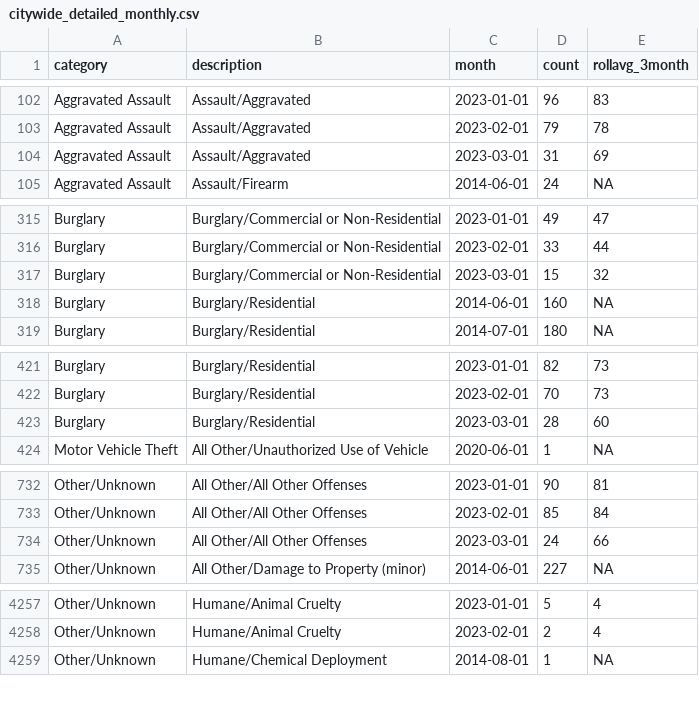
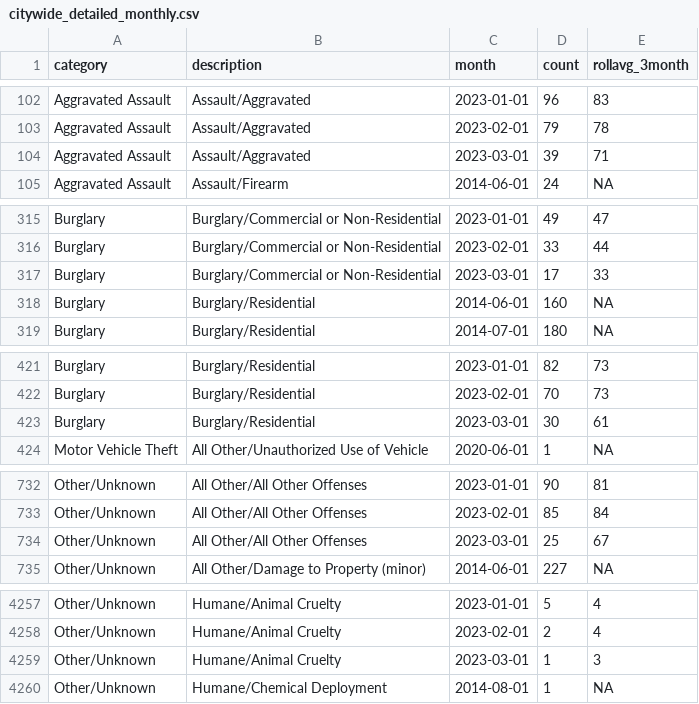
Before and after one commit to abcotvdata/safetytracker_raleigh, a CSV file: data/output/monthly/citywide_detailed_monthly.csv, drawn as a sheet; only a part is shown, gaps mark what is left out; the diff covers the shown part only.

Commit message:
New crime data collected

```diff
--- a/data/output/monthly/citywide_detailed_monthly.csv
+++ b/data/output/monthly/citywide_detailed_monthly.csv
@@ -103,3 +103,3 @@ Aggravated Assault,Assault/Aggravated,2023-01-01,96,83
 Aggravated Assault,Assault/Aggravated,2023-02-01,79,78
-Aggravated Assault,Assault/Aggravated,2023-03-01,31,69
+Aggravated Assault,Assault/Aggravated,2023-03-01,39,71
 Aggravated Assault,Assault/Firearm,2014-06-01,24,NA
@@ -316,3 +316,3 @@ Burglary,Burglary/Commercial or Non-Residential,2023-01-01,49,47
 Burglary,Burglary/Commercial or Non-Residential,2023-02-01,33,44
-Burglary,Burglary/Commercial or Non-Residential,2023-03-01,15,32
+Burglary,Burglary/Commercial or Non-Residential,2023-03-01,17,33
 Burglary,Burglary/Residential,2014-06-01,160,NA
@@ -422,3 +422,3 @@ Burglary,Burglary/Residential,2023-01-01,82,73
 Burglary,Burglary/Residential,2023-02-01,70,73
-Burglary,Burglary/Residential,2023-03-01,28,60
+Burglary,Burglary/Residential,2023-03-01,30,61
 Motor Vehicle Theft,All Other/Unauthorized Use of Vehicle,2020-06-01,1,NA
@@ -733,3 +733,3 @@ Other/Unknown,All Other/All Other Offenses,2023-01-01,90,81
 Other/Unknown,All Other/All Other Offenses,2023-02-01,85,84
-Other/Unknown,All Other/All Other Offenses,2023-03-01,24,66
+Other/Unknown,All Other/All Other Offenses,2023-03-01,25,67
 Other/Unknown,All Other/Damage to Property (minor),2014-06-01,227,NA
@@ -4258,2 +4258,3 @@ Other/Unknown,Humane/Animal Cruelty,2023-01-01,5,4
 Other/Unknown,Humane/Animal Cruelty,2023-02-01,2,4
+Other/Unknown,Humane/Animal Cruelty,2023-03-01,1,3
 Other/Unknown,Humane/Chemical Deployment,2014-08-01,1,NA
```
Also changed, not shown: 46 edited cells elsewhere in this file, data/output/city/citywide_detailed.csv, data/output/districts/burglaries_district.csv, 50 other files.
